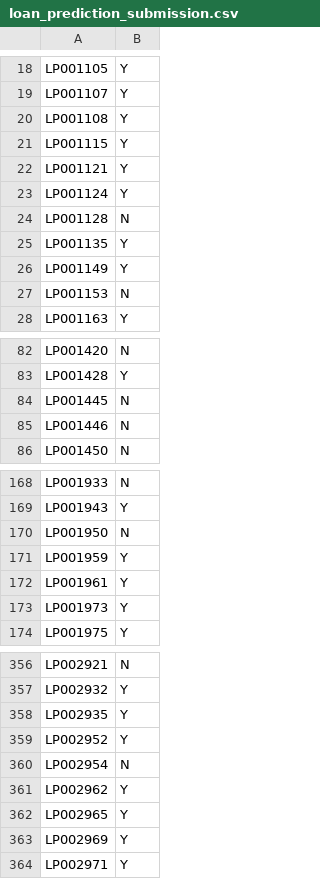
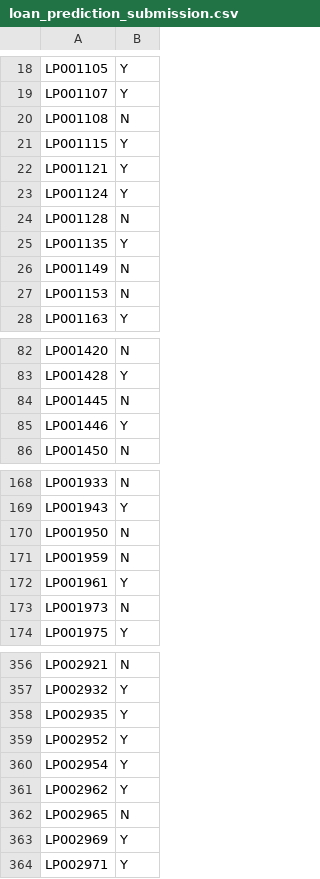
Before and after one commit to koayst/analytics_vidhya_loan_prediction, a CSV file: dataset/loan_prediction_submission.csv, drawn as a sheet; only a part is shown, gaps mark what is left out; the diff covers the shown part only.

```diff
--- a/dataset/loan_prediction_submission.csv
+++ b/dataset/loan_prediction_submission.csv
@@ -19,3 +19,3 @@ LP001105,Y
 LP001107,Y
-LP001108,Y
+LP001108,N
 LP001115,Y
@@ -25,3 +25,3 @@ LP001128,N
 LP001135,Y
-LP001149,Y
+LP001149,N
 LP001153,N
@@ -84,3 +84,3 @@ LP001428,Y
 LP001445,N
-LP001446,N
+LP001446,Y
 LP001450,N
@@ -170,5 +170,5 @@ LP001943,Y
 LP001950,N
-LP001959,Y
+LP001959,N
 LP001961,Y
-LP001973,Y
+LP001973,N
 LP001975,Y
@@ -359,5 +359,5 @@ LP002935,Y
 LP002952,Y
-LP002954,N
+LP002954,Y
 LP002962,Y
-LP002965,Y
+LP002965,N
 LP002969,Y
```
Also changed, not shown: 3 edited cells elsewhere in this file, 2 other files.
